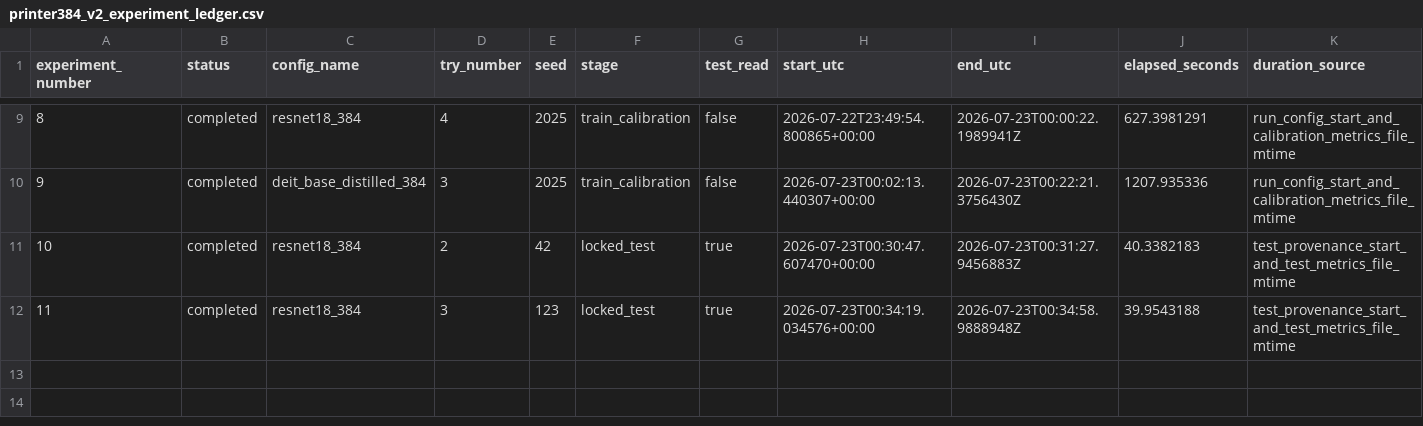
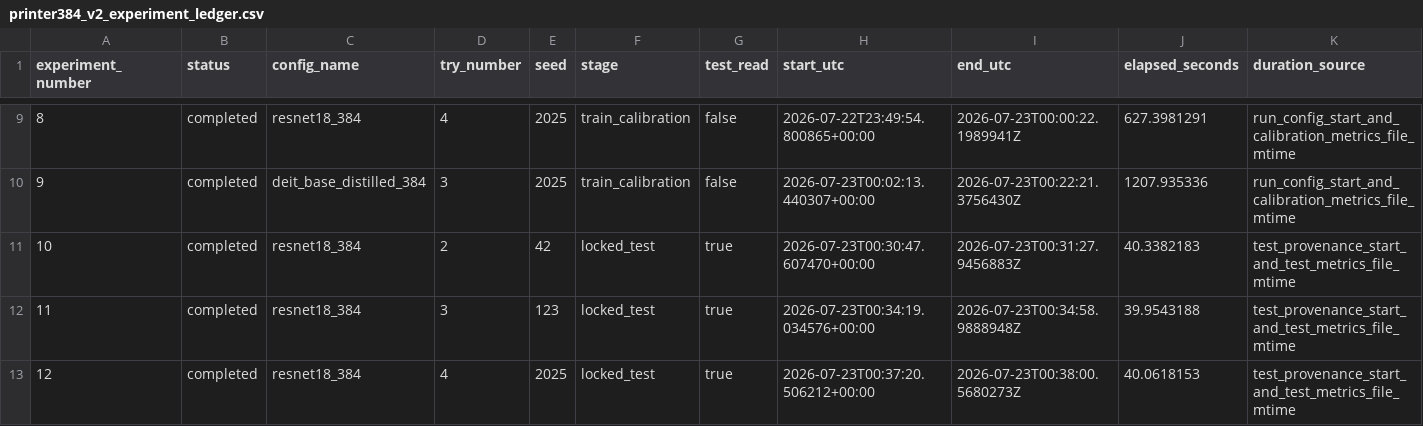
Before and after one commit to Buyan-Kirill/Graduate_work, a CSV file: experiments/printer/printer384_v2_experiment_ledger.csv, drawn as a sheet; only a part is shown, gaps mark what is left out; rows hold the shown columns only; the diff names each change by its address in the sheet, - before the commit and + after, or states it on an @@ line.

Commit message:
Record locked test ResNet seed 2025

```diff
--- a/experiments/printer/printer384_v2_experiment_ledger.csv
+++ b/experiments/printer/printer384_v2_experiment_ledger.csv
+row 13: 12 | completed | resnet18_384 | 4 | 2025 | locked_test | true | 2026-07-23T00:37:20.506212+00:00 | 2026-07-23T00:38:00.5680273Z | 40.0618153 | test_provenance_start_and_test_metrics_file_mtime
```
Also changed, not shown: 9 other files.
